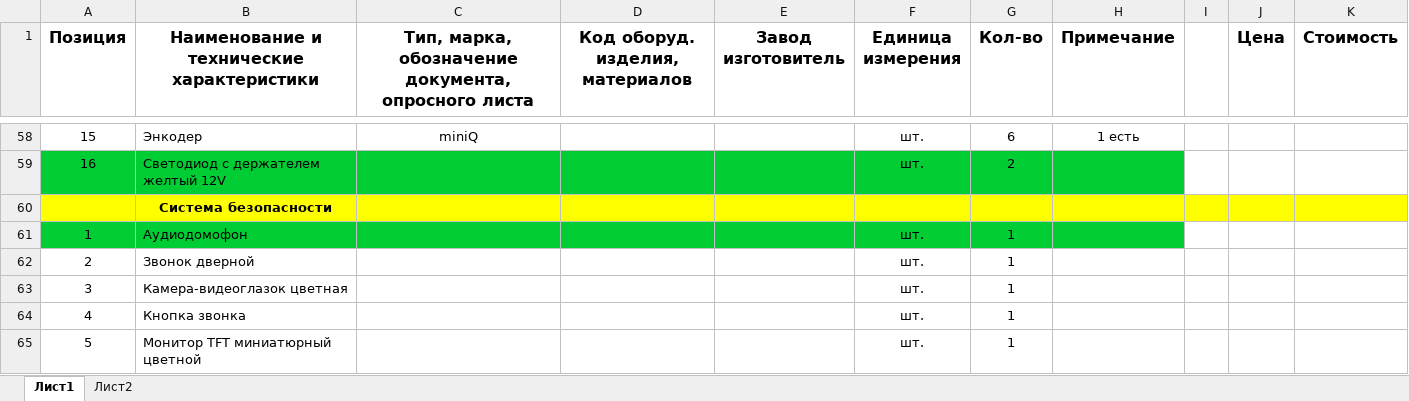
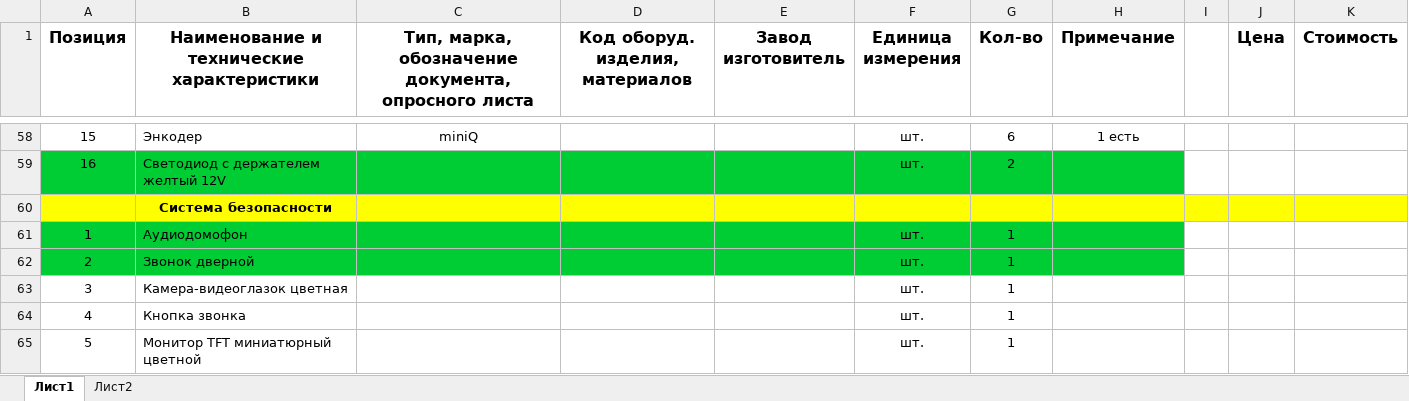
Before and after one commit to antony-sm/Ovrajnaya_stadia_RD, an Excel workbook: 04 ЭОМ СС/спецификация.xlsx, sheet Лист1, drawn as a sheet; only a part is shown, gaps mark what is left out; values as stored, in another font and other column widths than the file's, no borders; the diff names each change by its address in the sheet, - before the commit and + after, or states it on an @@ line.

```diff
--- a/04 ЭОМ СС/спецификация.xlsx (sheet Лист1)
+++ b/04 ЭОМ СС/спецификация.xlsx (sheet Лист1)
-A62:H62 fill: none
+A62:H62 fill: #00CC33
```
Also changed, not shown: 10 other files.
